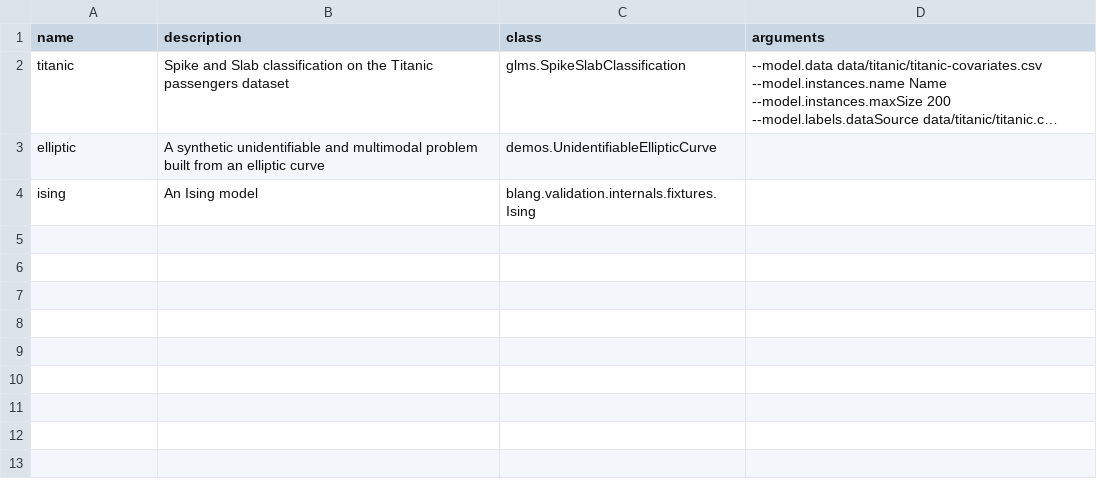
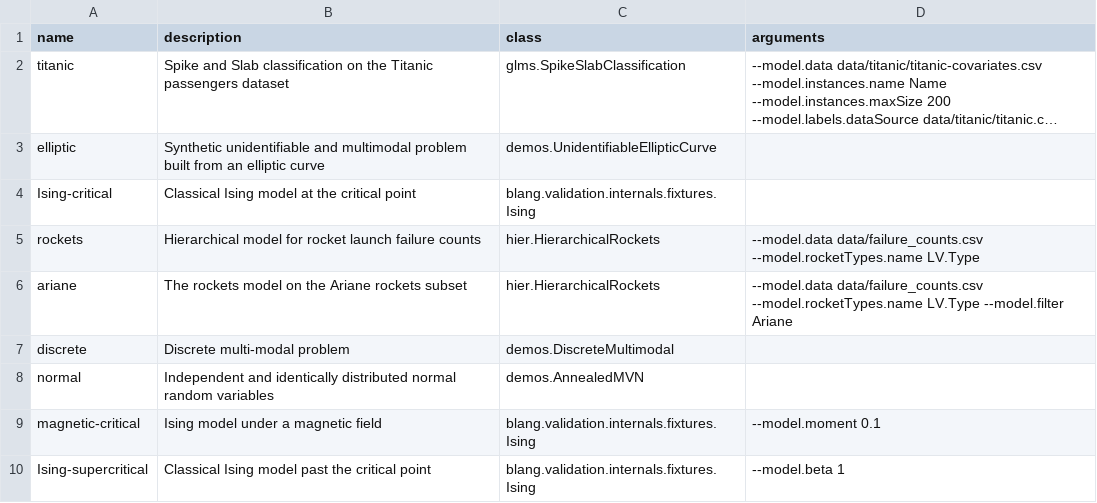
Before and after one commit to UBC-Stat-ML/blangDemos, a CSV file: src/main/resources/demos/models.csv, drawn as a sheet; long unchanged cells end in …; removed rows and columns are numbered as before the commit, all else as after; the diff names each change by its address in the sheet, - before the commit and + after, or states it on an @@ line.

Commit message:
Add several more models

```diff
--- a/src/main/resources/demos/models.csv
+++ b/src/main/resources/demos/models.csv
-B3 (description): A synthetic unidentifiable and…
+B3 (description): Synthetic unidentifiable and…
-row 4: ising | An Ising model | blang.validation.internals.fixtures.Ising
+row 4: Ising-critical | Classical Ising model at the critical point | blang.validation.internals.fixtures.Ising
+row 5: rockets | Hierarchical model for rocket launch failure counts | hier.HierarchicalRockets | --model.data data/failure_counts.csv --model.rocketTypes.name LV.Type
+row 6: ariane | The rockets model on the Ariane rockets subset | hier.HierarchicalRockets | --model.data data/failure_counts.csv --model.rocketTypes.name LV.Type --model.filter Ariane
+row 7: discrete | Discrete multi-modal problem | demos.DiscreteMultimodal
+row 8: normal | Independent and identically distributed normal random variables | demos.AnnealedMVN
+row 9: magnetic-critical | Ising model under a magnetic field | blang.validation.internals.fixtures.Ising | --model.moment 0.1
+row 10: Ising-supercritical | Classical Ising model past the critical point | blang.validation.internals.fixtures.Ising | --model.beta 1
```
Also changed, not shown: 6 other files.
